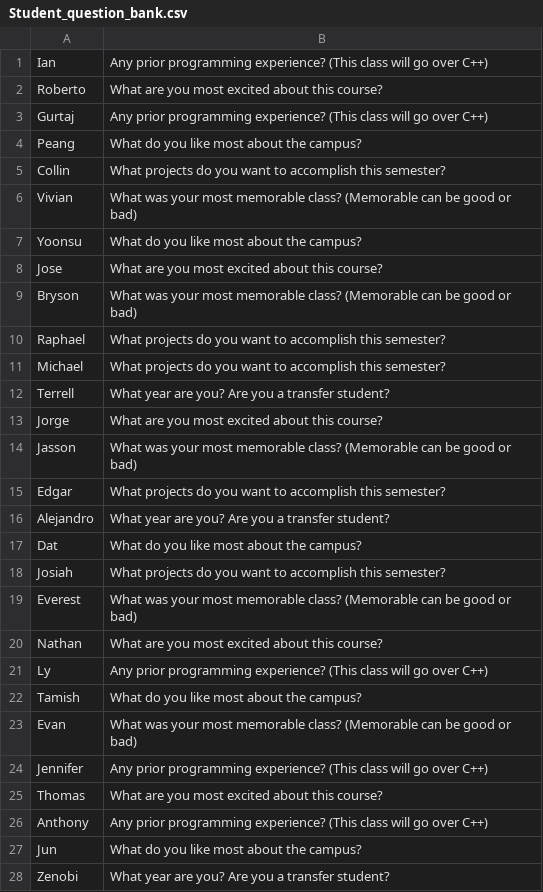
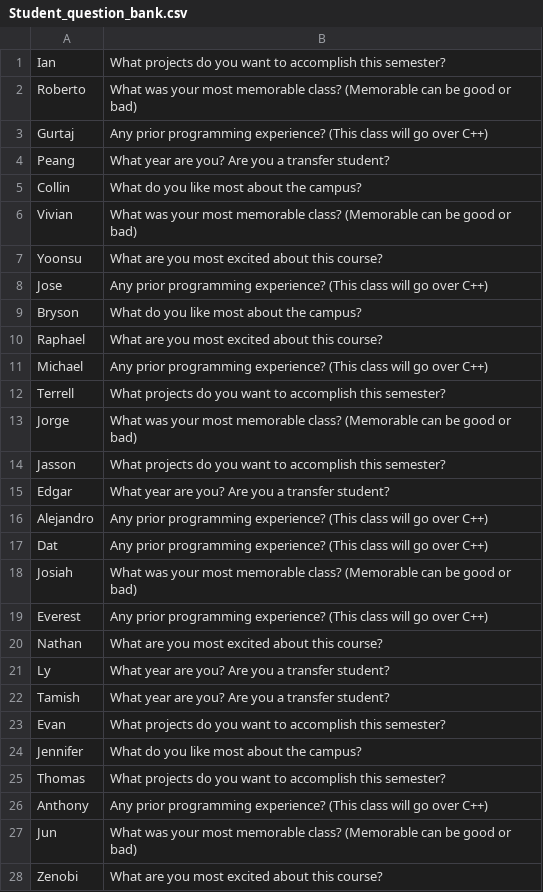
Before and after one commit to raphdvera/Object-Oriented-Programming-C-Plus-Plus, a CSV file: Lab2/Student_question_bank.csv, drawn as a sheet; only a part is shown; the diff covers the shown part only; the diff names each change by its address in the sheet, - before the commit and + after, or states it on an @@ line.

Commit message:
Completed Lab2 program and output

```diff
--- a/Lab2/Student_question_bank.csv
+++ b/Lab2/Student_question_bank.csv
-B1: Any prior programming experience? (This class will go over C++)
+B1: What projects do you want to accomplish this semester?
-B2: What are you most excited about this course?
+B2: What was your most memorable class? (Memorable can be good or bad)
-B4: What do you like most about the campus?
+B4: What year are you? Are you a transfer student?
-B5: What projects do you want to accomplish this semester?
+B5: What do you like most about the campus?
-B7: What do you like most about the campus?
+B7: What are you most excited about this course?
-B8: What are you most excited about this course?
+B8: Any prior programming experience? (This class will go over C++)
-B9: What was your most memorable class? (Memorable can be good or bad)
+B9: What do you like most about the campus?
-B10: What projects do you want to accomplish this semester?
+B10: What are you most excited about this course?
-B11: What projects do you want to accomplish this semester?
+B11: Any prior programming experience? (This class will go over C++)
-B12: What year are you? Are you a transfer student?
+B12: What projects do you want to accomplish this semester?
-B13: What are you most excited about this course?
+B13: What was your most memorable class? (Memorable can be good or bad)
-B14: What was your most memorable class? (Memorable can be good or bad)
+B14: What projects do you want to accomplish this semester?
-B15: What projects do you want to accomplish this semester?
+B15: What year are you? Are you a transfer student?
-B16: What year are you? Are you a transfer student?
+B16: Any prior programming experience? (This class will go over C++)
-B17: What do you like most about the campus?
+B17: Any prior programming experience? (This class will go over C++)
-B18: What projects do you want to accomplish this semester?
+B18: What was your most memorable class? (Memorable can be good or bad)
-B19: What was your most memorable class? (Memorable can be good or bad)
+B19: Any prior programming experience? (This class will go over C++)
-B21: Any prior programming experience? (This class will go over C++)
+B21: What year are you? Are you a transfer student?
-B22: What do you like most about the campus?
+B22: What year are you? Are you a transfer student?
-B23: What was your most memorable class? (Memorable can be good or bad)
+B23: What projects do you want to accomplish this semester?
-B24: Any prior programming experience? (This class will go over C++)
+B24: What do you like most about the campus?
-B25: What are you most excited about this course?
+B25: What projects do you want to accomplish this semester?
-B27: What do you like most about the campus?
+B27: What was your most memorable class? (Memorable can be good or bad)
-B28: What year are you? Are you a transfer student?
+B28: What are you most excited about this course?
```
Also changed, not shown: 1 edited cell elsewhere in this file, 1 other file.
